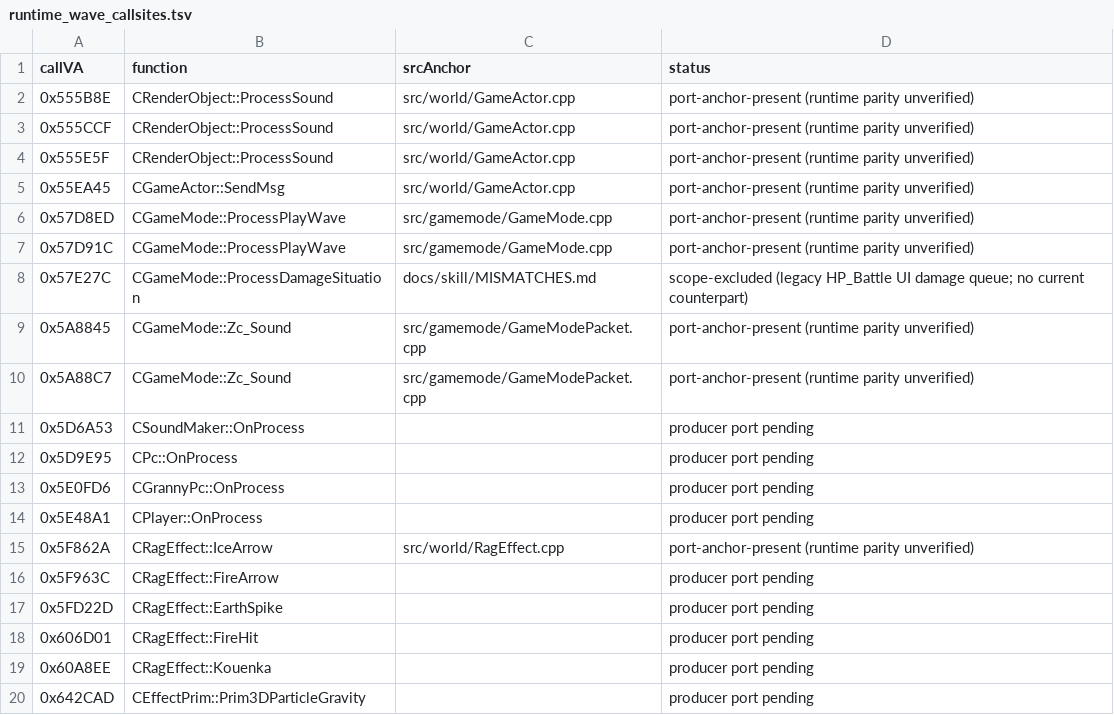
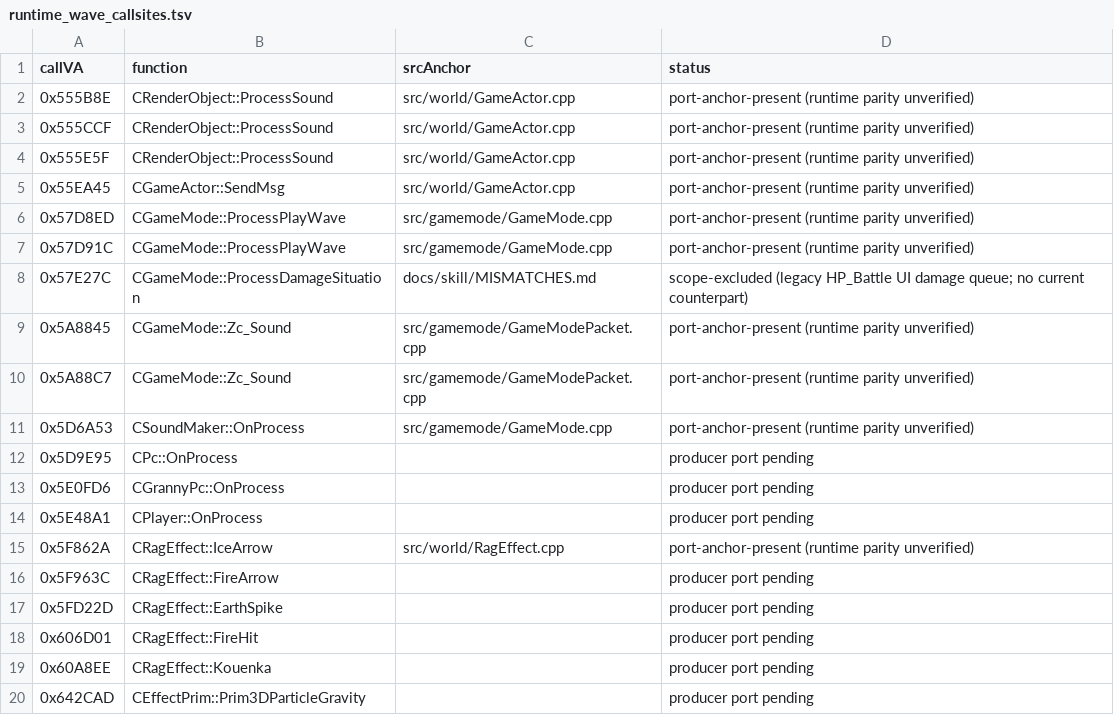
Before and after one commit to Sziadan/open-midgard, a TSV file: docs/skill/generated/runtime_wave_callsites.tsv, drawn as a sheet.

Commit message:
Match map ambience sound producer

```diff
--- a/docs/skill/generated/runtime_wave_callsites.tsv
+++ b/docs/skill/generated/runtime_wave_callsites.tsv
@@ -10,3 +10,3 @@ callVA	function	srcAnchor	status
 0x5A88C7	CGameMode::Zc_Sound	src/gamemode/GameModePacket.cpp	port-anchor-present (runtime parity unverified)
-0x5D6A53	CSoundMaker::OnProcess		producer port pending
+0x5D6A53	CSoundMaker::OnProcess	src/gamemode/GameMode.cpp	port-anchor-present (runtime parity unverified)
 0x5D9E95	CPc::OnProcess		producer port pending
```
Also changed, not shown: 10 other files.
